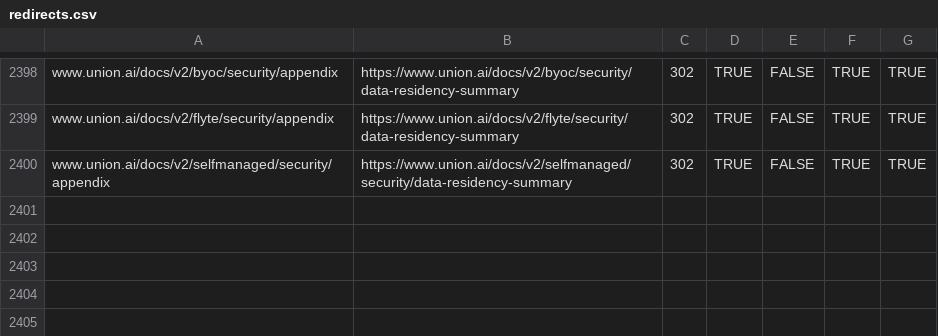
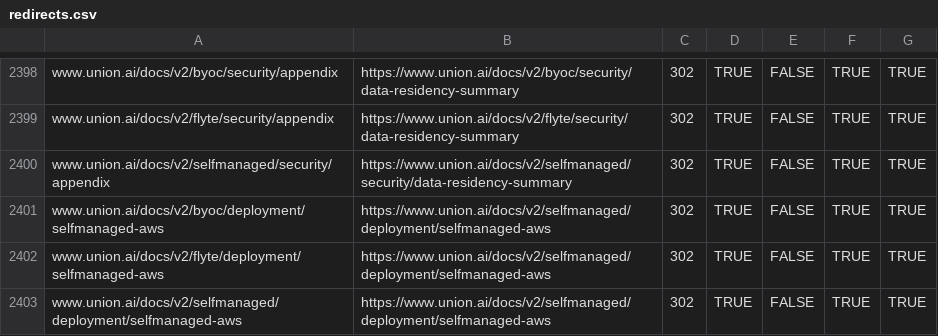
Before and after one commit to unionai/unionai-docs-infra, a CSV file: redirects.csv, drawn as a sheet; only a part is shown, gaps mark what is left out.

Commit message:
Add sane-defaults missing redirects
Signed-off-by: Haytham Abuelfutuh <haytham@afutuh.com>

```diff
--- a/redirects.csv
+++ b/redirects.csv
@@ -2400 +2400,4 @@ www.union.ai/docs/v2/flyte/security/appendix,https://www.union.ai/docs/v2/flyte/
 www.union.ai/docs/v2/selfmanaged/security/appendix,https://www.union.ai/docs/v2/selfmanaged/security/data-residency-summary,302,TRUE,FALSE,TRUE,TRUE
+www.union.ai/docs/v2/byoc/deployment/selfmanaged-aws,https://www.union.ai/docs/v2/selfmanaged/deployment/selfmanaged-aws,302,TRUE,FALSE,TRUE,TRUE
+www.union.ai/docs/v2/flyte/deployment/selfmanaged-aws,https://www.union.ai/docs/v2/selfmanaged/deployment/selfmanaged-aws,302,TRUE,FALSE,TRUE,TRUE
+www.union.ai/docs/v2/selfmanaged/deployment/selfmanaged-aws,https://www.union.ai/docs/v2/selfmanaged/deployment/selfmanaged-aws,302,TRUE,FALSE,TRUE,TRUE
```
